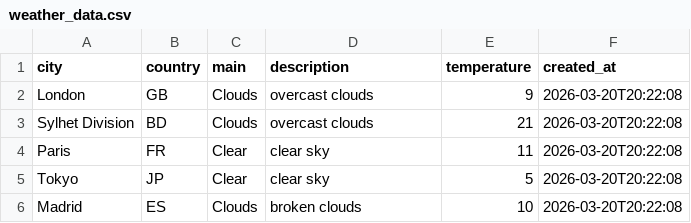
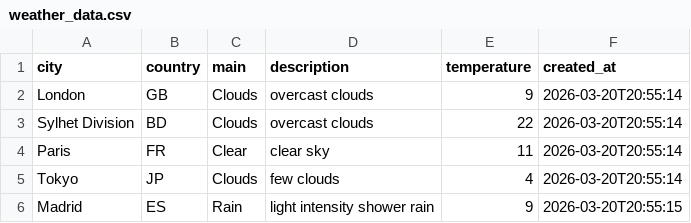
Before and after one commit to amzzz930/weather-api-integration, a CSV file: weather_data.csv, drawn as a sheet.

```diff
--- a/weather_data.csv
+++ b/weather_data.csv
@@ -1,6 +1,6 @@
 city,country,main,description,temperature,created_at
-London,GB,Clouds,overcast clouds,9,2026-03-20T20:22:08
-Sylhet Division,BD,Clouds,overcast clouds,21,2026-03-20T20:22:08
-Paris,FR,Clear,clear sky,11,2026-03-20T20:22:08
-Tokyo,JP,Clear,clear sky,5,2026-03-20T20:22:08
-Madrid,ES,Clouds,broken clouds,10,2026-03-20T20:22:08
+London,GB,Clouds,overcast clouds,9,2026-03-20T20:55:14
+Sylhet Division,BD,Clouds,overcast clouds,22,2026-03-20T20:55:14
+Paris,FR,Clear,clear sky,11,2026-03-20T20:55:14
+Tokyo,JP,Clouds,few clouds,4,2026-03-20T20:55:14
+Madrid,ES,Rain,light intensity shower rain,9,2026-03-20T20:55:15
```
